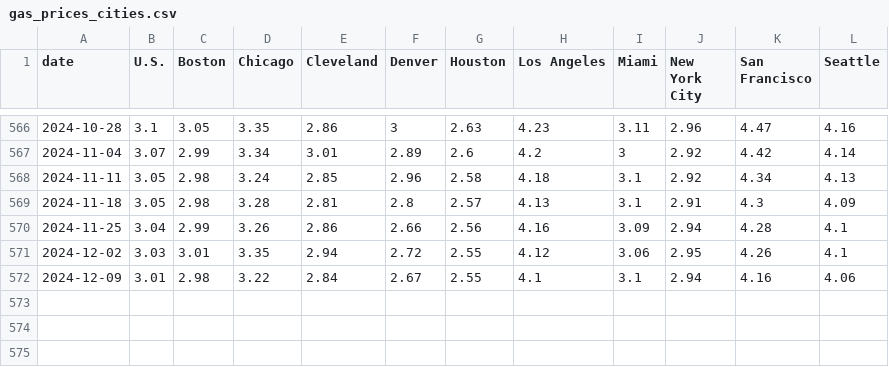
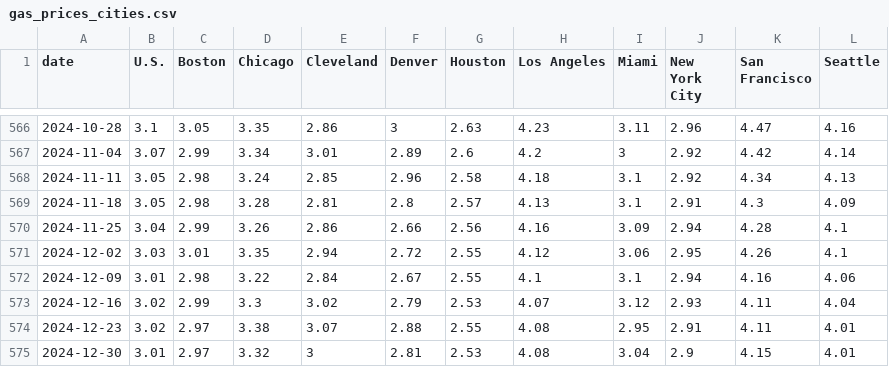
Before and after one commit to cbs-news-data/price_tracker, a CSV file: data/gas_prices_cities.csv, drawn as a sheet; only a part is shown, gaps mark what is left out; the diff names each change by its address in the sheet, - before the commit and + after, or states it on an @@ line.

```diff
--- a/data/gas_prices_cities.csv
+++ b/data/gas_prices_cities.csv
+row 573: 2024-12-16 | 3.02 | 2.99 | 3.3 | 3.02 | 2.79 | 2.53 | 4.07 | 3.12 | 2.93 | 4.11 | 4.04
+row 574: 2024-12-23 | 3.02 | 2.97 | 3.38 | 3.07 | 2.88 | 2.55 | 4.08 | 2.95 | 2.91 | 4.11 | 4.01
+row 575: 2024-12-30 | 3.01 | 2.97 | 3.32 | 3 | 2.81 | 2.53 | 4.08 | 3.04 | 2.9 | 4.15 | 4.01
```
Also changed, not shown: data/gas_prices.csv, data/gas_prices_states.csv, 6 other files.
